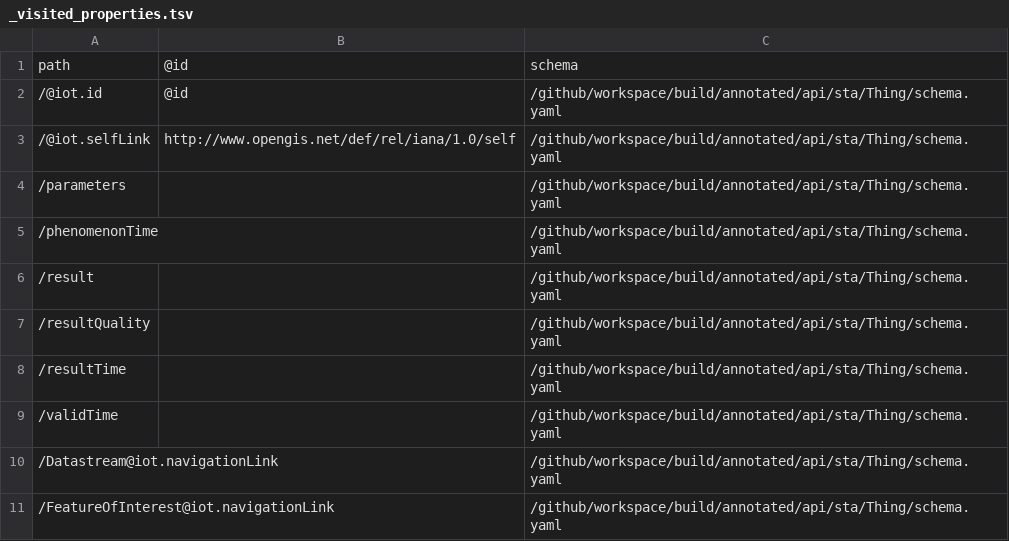
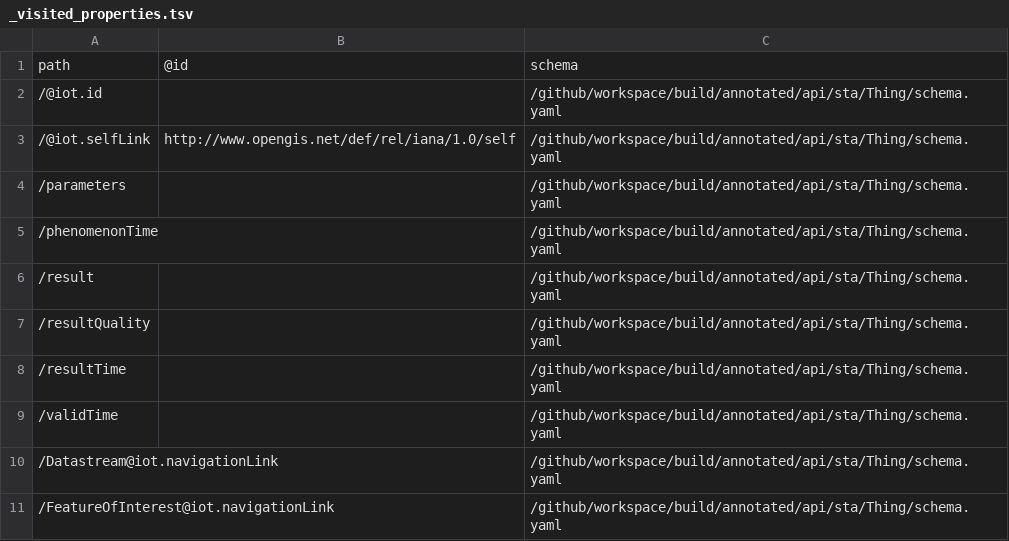
Before and after one commit to British-Oceanographic-Data-Centre/bblocks-sta, a TSV file: build/annotated/api/sta/Thing/_visited_properties.tsv, drawn as a sheet.

Commit message:
Building blocks postprocessing

```diff
--- a/build/annotated/api/sta/Thing/_visited_properties.tsv
+++ b/build/annotated/api/sta/Thing/_visited_properties.tsv
@@ -1,3 +1,3 @@
 path	@id	schema
-/@iot.id	@id	/github/workspace/build/annotated/api/sta/Thing/schema.yaml
+/@iot.id		/github/workspace/build/annotated/api/sta/Thing/schema.yaml
 /@iot.selfLink	http://www.opengis.net/def/rel/iana/1.0/self	/github/workspace/build/annotated/api/sta/Thing/schema.yaml
```
Also changed, not shown: 42 other files.
